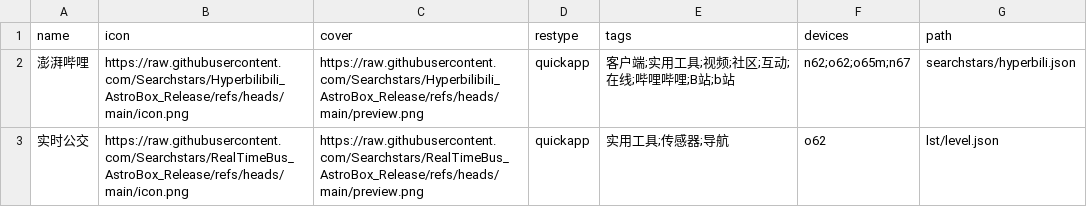
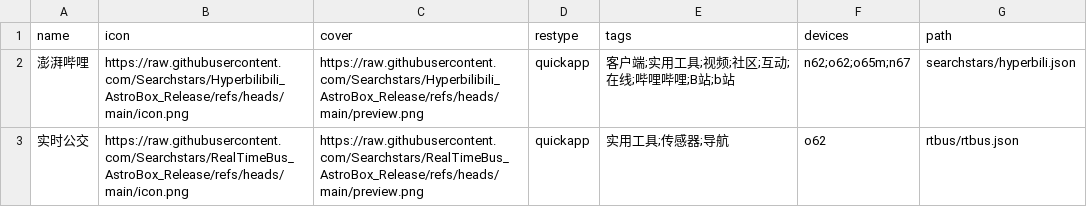
Before and after one commit to Ziyimiao5054/AstroBox-Repo, a CSV file: index.csv, drawn as a sheet.

Commit message:
Update index.csv

```diff
--- a/index.csv
+++ b/index.csv
@@ -2,2 +2,2 @@ name,icon,cover,restype,tags,devices,path
 澎湃哔哩,https://raw.githubusercontent.com/Searchstars/Hyperbilibili_AstroBox_Release/refs/heads/main/icon.png,https://raw.githubusercontent.com/Searchstars/Hyperbilibili_AstroBox_Release/refs/heads/main/preview.png,quickapp,"客户端;实用工具;视频;社区;互动;在线;哔哩哔哩;B站;b站","n62;o62;o65m;n67",searchstars/hyperbili.json
-实时公交,https://raw.githubusercontent.com/Searchstars/RealTimeBus_AstroBox_Release/refs/heads/main/icon.png,https://raw.githubusercontent.com/Searchstars/RealTimeBus_AstroBox_Release/refs/heads/main/preview.png,quickapp,"实用工具;传感器;导航","o62",lst/level.json
+实时公交,https://raw.githubusercontent.com/Searchstars/RealTimeBus_AstroBox_Release/refs/heads/main/icon.png,https://raw.githubusercontent.com/Searchstars/RealTimeBus_AstroBox_Release/refs/heads/main/preview.png,quickapp,"实用工具;传感器;导航","o62",rtbus/rtbus.json
```
